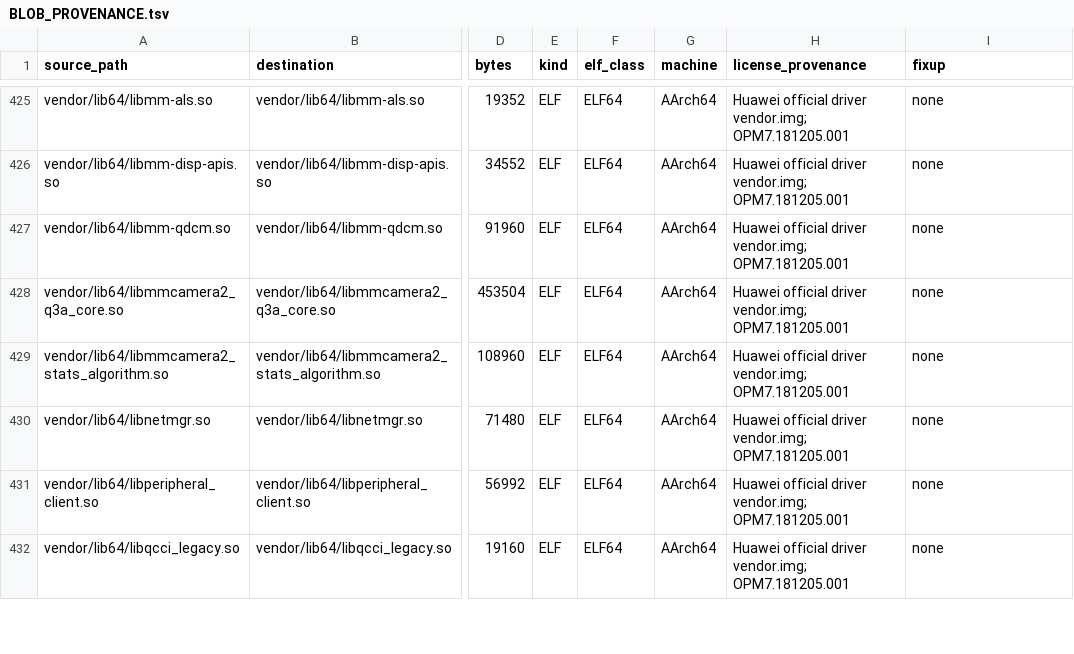
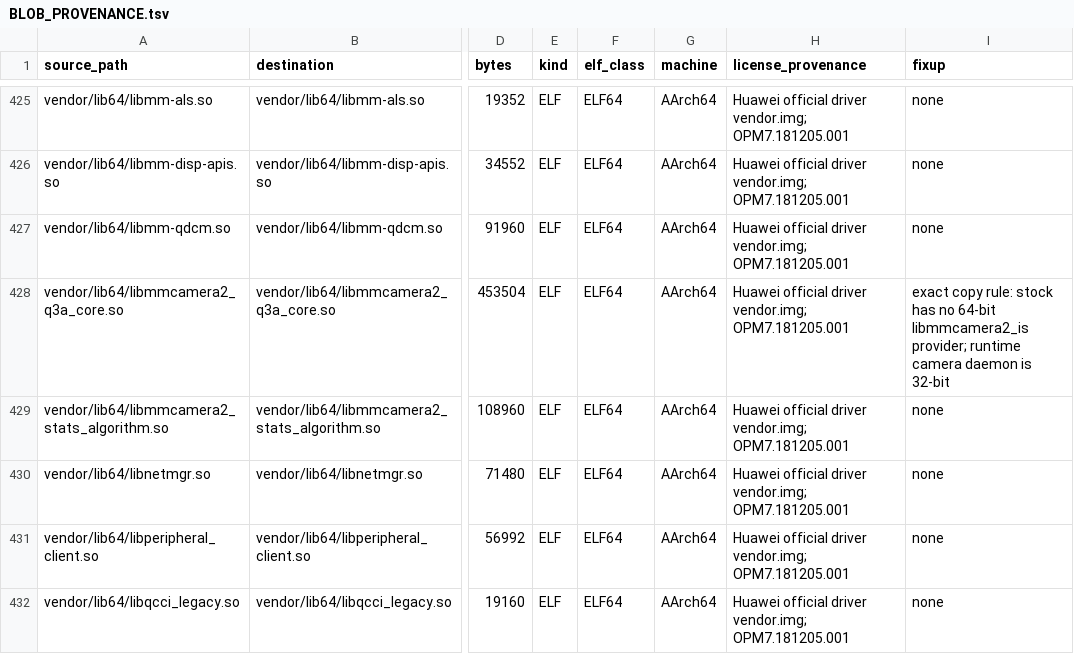
Before and after one commit to derveror/vendor_huawei_angler, a TSV file: BLOB_PROVENANCE.tsv, drawn as a sheet; only a part is shown, gaps mark what is left out; the diff names each change by its address in the sheet, - before the commit and + after, or states it on an @@ line.

Commit message:
angler: package stock 64-bit q3a blob by exact copy

```diff
--- a/BLOB_PROVENANCE.tsv
+++ b/BLOB_PROVENANCE.tsv
-I428 (fixup): none
+I428 (fixup): exact copy rule: stock has no 64-bit libmmcamera2_is provider; runtime camera daemon is 32-bit
```
Also changed, not shown: 2 other files.
